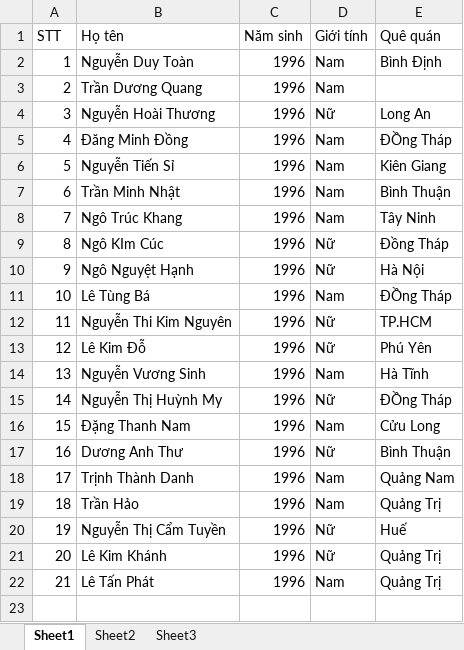
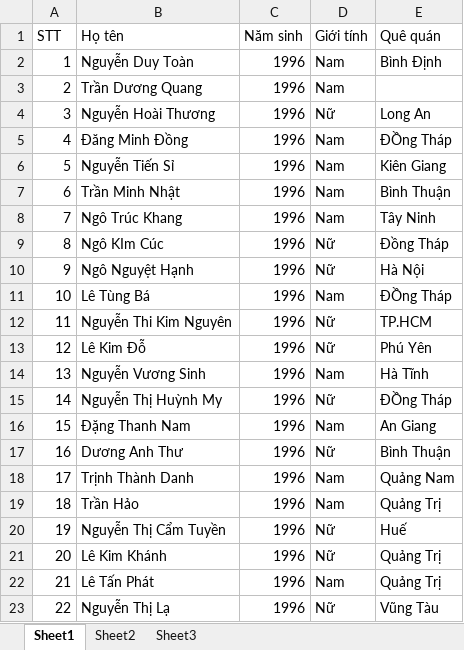
Before and after one commit to DuyToanIT/AudioToText, an Excel workbook: collectionresults1/InformationPeople.xlsx, sheet Sheet1, drawn as a sheet; values as stored, in another font and other column widths than the file's, no borders; the diff names each change by its address in the sheet, - before the commit and + after, or states it on an @@ line.

```diff
--- a/collectionresults1/InformationPeople.xlsx (sheet Sheet1)
+++ b/collectionresults1/InformationPeople.xlsx (sheet Sheet1)
-E16 (Quê quán): Cửu Long
+E16 (Quê quán): An Giang
+row 23: 22 | Nguyễn Thị Lạ | 1996 | Nữ | Vũng Tàu
```
Also changed, not shown: 4 other files.
